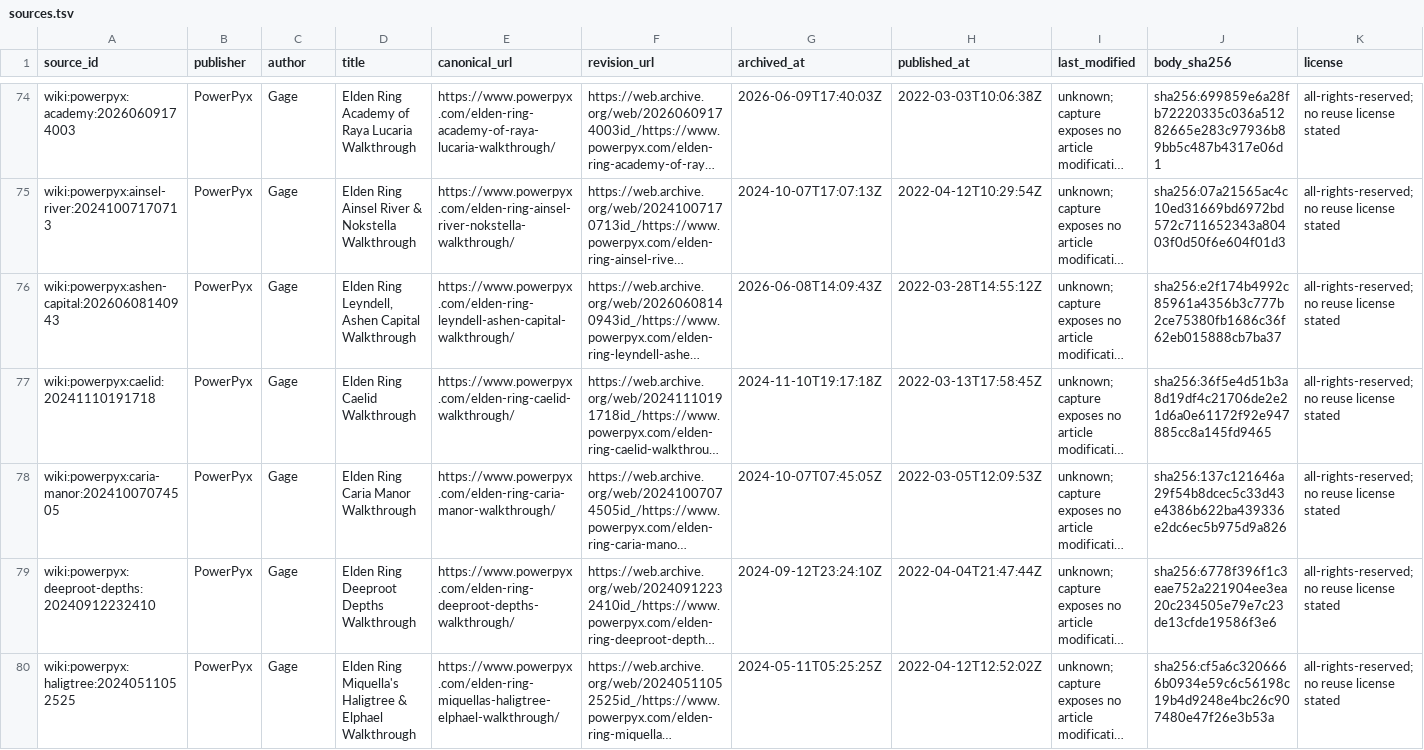
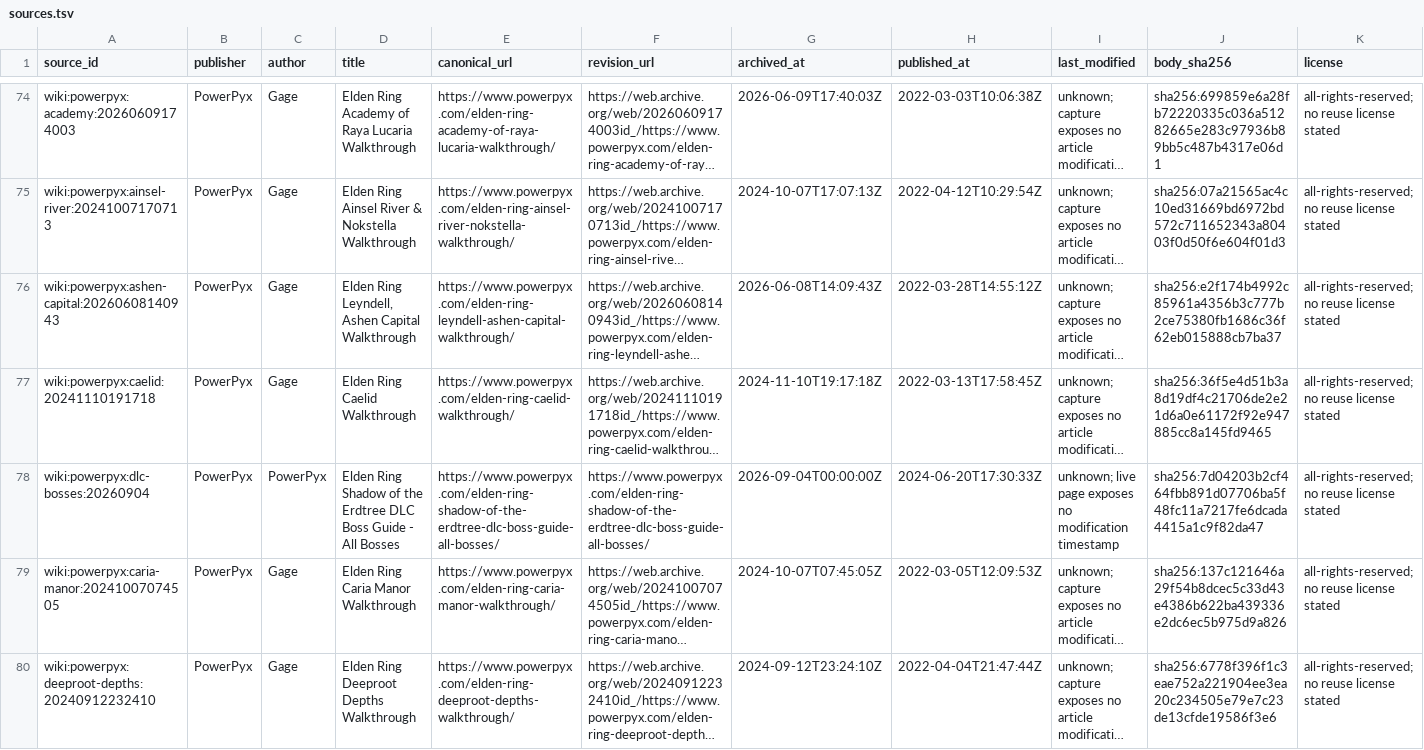
Before and after one commit to 4laric/er-archipelago, a TSV file: greenfield/evidence/wiki-audit/sources.tsv, drawn as a sheet; only a part is shown, gaps mark what is left out; the shorter side is filled out with more unchanged rows; long unchanged cells end in …; rows hold the shown columns only; the diff names each change by its address in the sheet, - before the commit and + after, or states it on an @@ line.

Commit message:
Audit DLC remembrance rewards as a category

```diff
--- a/greenfield/evidence/wiki-audit/sources.tsv
+++ b/greenfield/evidence/wiki-audit/sources.tsv
+row 78: wiki:powerpyx:dlc-bosses:20260904 | PowerPyx | PowerPyx | Elden Ring Shadow of the Erdtree DLC Boss Guide - All Bosses | https://www.powerpyx.com/elden-ring-shadow-of-the-erdtree-dlc-boss-guide-all-bosses/ | https://www.powerpyx.com/elden-ring-shadow-of-the-erdtree-dlc-boss-guide-all-bosses/ | 2026-09-04T00:00:00Z | 2024-06-20T17:30:33Z | unknown; live page exposes no modification timestamp | sha256:7d04203b2cf464fbb891d07706ba5f48fc11a7217fe6dcada4415a1c9f82da47 | all-rights-reserved; no reuse license stated
```
Also changed, not shown: 13 other files.
